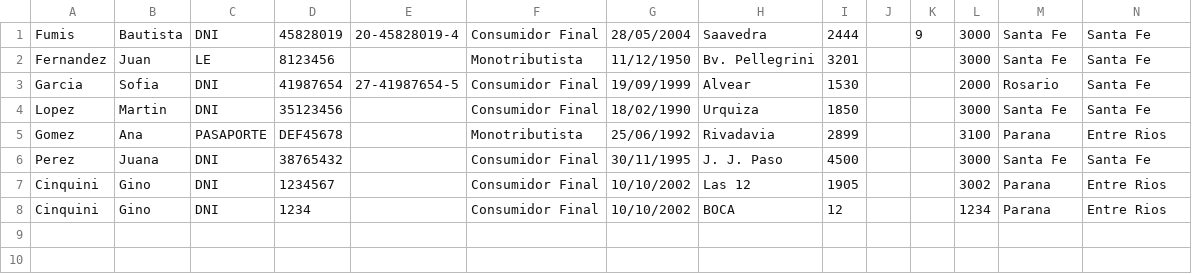
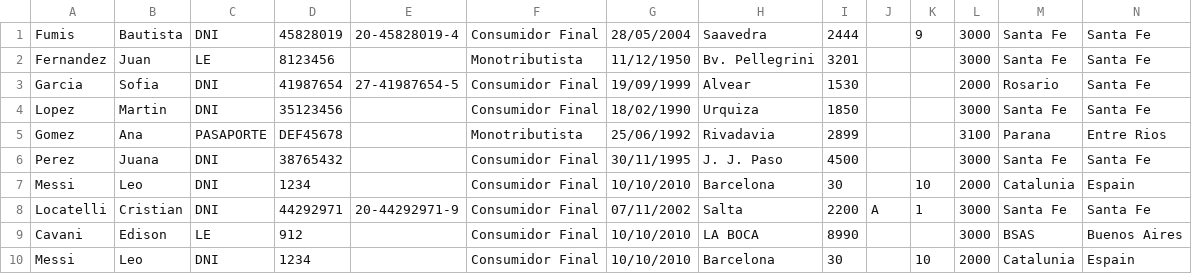
Before and after one commit to BautistaFumis/TP-DDS, a CSV file: huespedes.csv, drawn as a sheet; only a part is shown; removed rows and columns are numbered as before the commit, all else as after; rows hold the shown columns only; the diff names each change by its address in the sheet, - before the commit and + after, or states it on an @@ line.

```diff
--- a/huespedes.csv
+++ b/huespedes.csv
-row 7: Cinquini | Gino | DNI | 1234567 |  | Consumidor Final | 10/10/2002 | Las 12 | 1905 |  |  | 3002 | Parana | Entre Rios
-row 8: Cinquini | Gino | DNI | 1234 |  | Consumidor Final | 10/10/2002 | BOCA | 12 |  |  | 1234 | Parana | Entre Rios
+row 7: Messi | Leo | DNI | 1234 |  | Consumidor Final | 10/10/2010 | Barcelona | 30 |  | 10 | 2000 | Catalunia | Espain
+row 8: Locatelli | Cristian | DNI | 44292971 | 20-44292971-9 | Consumidor Final | 07/11/2002 | Salta | 2200 | A | 1 | 3000 | Santa Fe | Santa Fe
+row 9: Cavani | Edison | LE | 912 |  | Consumidor Final | 10/10/2010 | LA BOCA | 8990 |  |  | 3000 | BSAS | Buenos Aires
+row 10: Messi | Leo | DNI | 1234 |  | Consumidor Final | 10/10/2010 | Barcelona | 30 |  | 10 | 2000 | Catalunia | Espain
```
Also changed, not shown: 3 other files.
